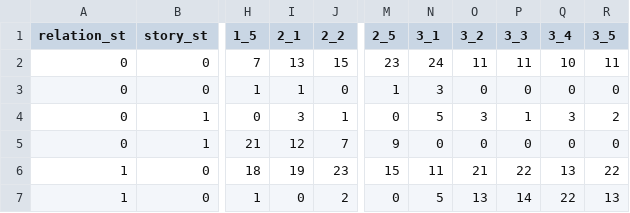
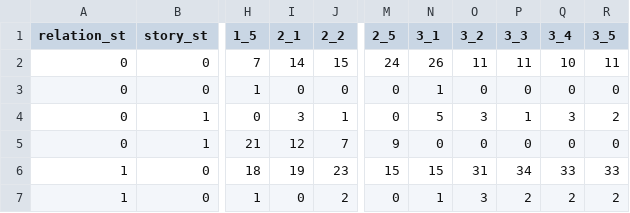
Before and after one commit to DaichiIto0805/monsakun_strategy, a CSV file: first_check/r_s_f_first_check_do_all_no_sum_05.csv, drawn as a sheet; only a part is shown, gaps mark what is left out; the diff names each change by its address in the sheet, - before the commit and + after, or states it on an @@ line.

```diff
--- a/first_check/r_s_f_first_check_do_all_no_sum_05.csv
+++ b/first_check/r_s_f_first_check_do_all_no_sum_05.csv
-I2 (2_1): 13
+I2 (2_1): 14
-M2 (2_5): 23
+M2 (2_5): 24
-N2 (3_1): 24
+N2 (3_1): 26
-I3 (2_1): 1
+I3 (2_1): 0
-M3 (2_5): 1
+M3 (2_5): 0
-N3 (3_1): 3
+N3 (3_1): 1
-N6 (3_1): 11
+N6 (3_1): 15
-O6 (3_2): 21
+O6 (3_2): 31
-P6 (3_3): 22
+P6 (3_3): 34
-Q6 (3_4): 13
+Q6 (3_4): 33
-R6 (3_5): 22
+R6 (3_5): 33
-N7 (3_1): 5
+N7 (3_1): 1
-O7 (3_2): 13
+O7 (3_2): 3
-P7 (3_3): 14
+P7 (3_3): 2
-Q7 (3_4): 22
+Q7 (3_4): 2
-R7 (3_5): 13
+R7 (3_5): 2
```
Also changed, not shown: first_check/r_s_f_first_check_do_all_no_sum_02.csv, first_check/r_s_f_first_check_do_all_no_sum_03.csv, 21 other files.
